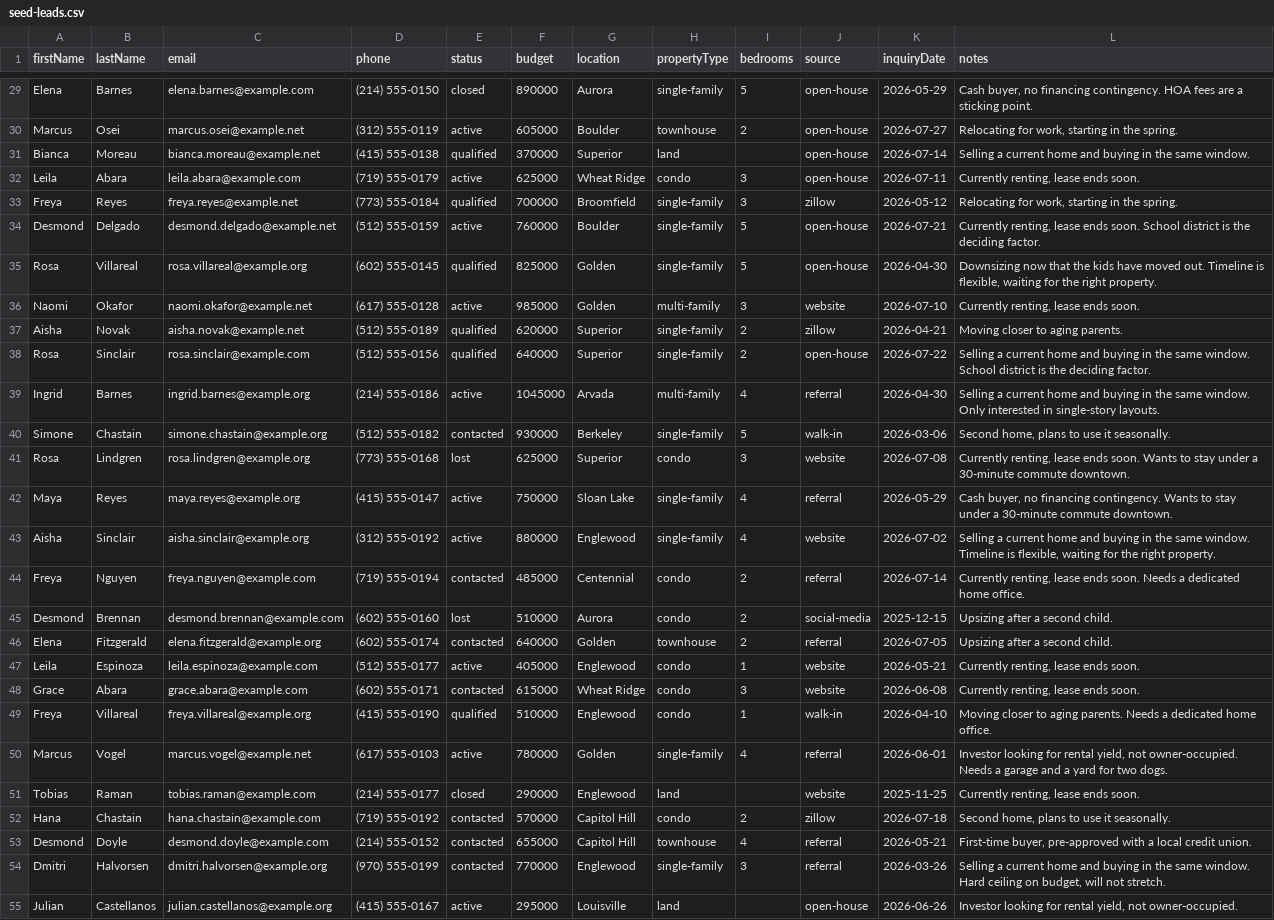
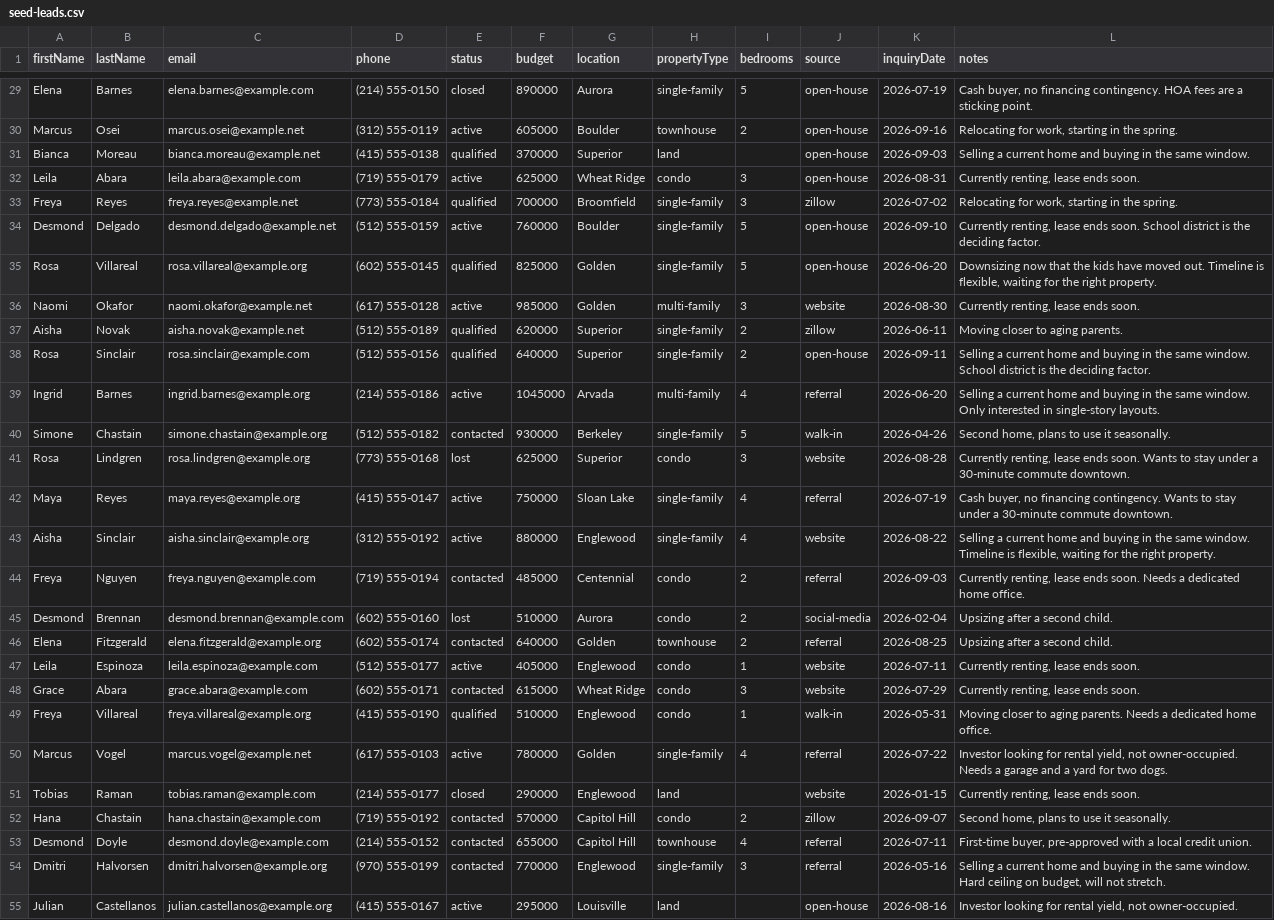
Before and after one commit to jayjayabose/ai-academy, a CSV file: seed-leads.csv, drawn as a sheet; only a part is shown, gaps mark what is left out; the diff covers the shown part only; the diff names each change by its address in the sheet, - before the commit and + after, or states it on an @@ line.

```diff
--- a/seed-leads.csv
+++ b/seed-leads.csv
-K29 (inquiryDate): 2026-05-29
+K29 (inquiryDate): 2026-07-19
-K30 (inquiryDate): 2026-07-27
+K30 (inquiryDate): 2026-09-16
-K31 (inquiryDate): 2026-07-14
+K31 (inquiryDate): 2026-09-03
-K32 (inquiryDate): 2026-07-11
+K32 (inquiryDate): 2026-08-31
-K33 (inquiryDate): 2026-05-12
+K33 (inquiryDate): 2026-07-02
-K34 (inquiryDate): 2026-07-21
+K34 (inquiryDate): 2026-09-10
-K35 (inquiryDate): 2026-04-30
+K35 (inquiryDate): 2026-06-20
-K36 (inquiryDate): 2026-07-10
+K36 (inquiryDate): 2026-08-30
-K37 (inquiryDate): 2026-04-21
+K37 (inquiryDate): 2026-06-11
-K38 (inquiryDate): 2026-07-22
+K38 (inquiryDate): 2026-09-11
-K39 (inquiryDate): 2026-04-30
+K39 (inquiryDate): 2026-06-20
-K40 (inquiryDate): 2026-03-06
+K40 (inquiryDate): 2026-04-26
-K41 (inquiryDate): 2026-07-08
+K41 (inquiryDate): 2026-08-28
-K42 (inquiryDate): 2026-05-29
+K42 (inquiryDate): 2026-07-19
-K43 (inquiryDate): 2026-07-02
+K43 (inquiryDate): 2026-08-22
-K44 (inquiryDate): 2026-07-14
+K44 (inquiryDate): 2026-09-03
-K45 (inquiryDate): 2025-12-15
+K45 (inquiryDate): 2026-02-04
-K46 (inquiryDate): 2026-07-05
+K46 (inquiryDate): 2026-08-25
-K47 (inquiryDate): 2026-05-21
+K47 (inquiryDate): 2026-07-11
-K48 (inquiryDate): 2026-06-08
+K48 (inquiryDate): 2026-07-29
-K49 (inquiryDate): 2026-04-10
+K49 (inquiryDate): 2026-05-31
-K50 (inquiryDate): 2026-06-01
+K50 (inquiryDate): 2026-07-22
-K51 (inquiryDate): 2025-11-25
+K51 (inquiryDate): 2026-01-15
-K52 (inquiryDate): 2026-07-18
+K52 (inquiryDate): 2026-09-07
-K53 (inquiryDate): 2026-05-21
+K53 (inquiryDate): 2026-07-11
-K54 (inquiryDate): 2026-03-26
+K54 (inquiryDate): 2026-05-16
-K55 (inquiryDate): 2026-06-26
+K55 (inquiryDate): 2026-08-16
```
Also changed, not shown: 73 edited cells elsewhere in this file, 3 other files.
